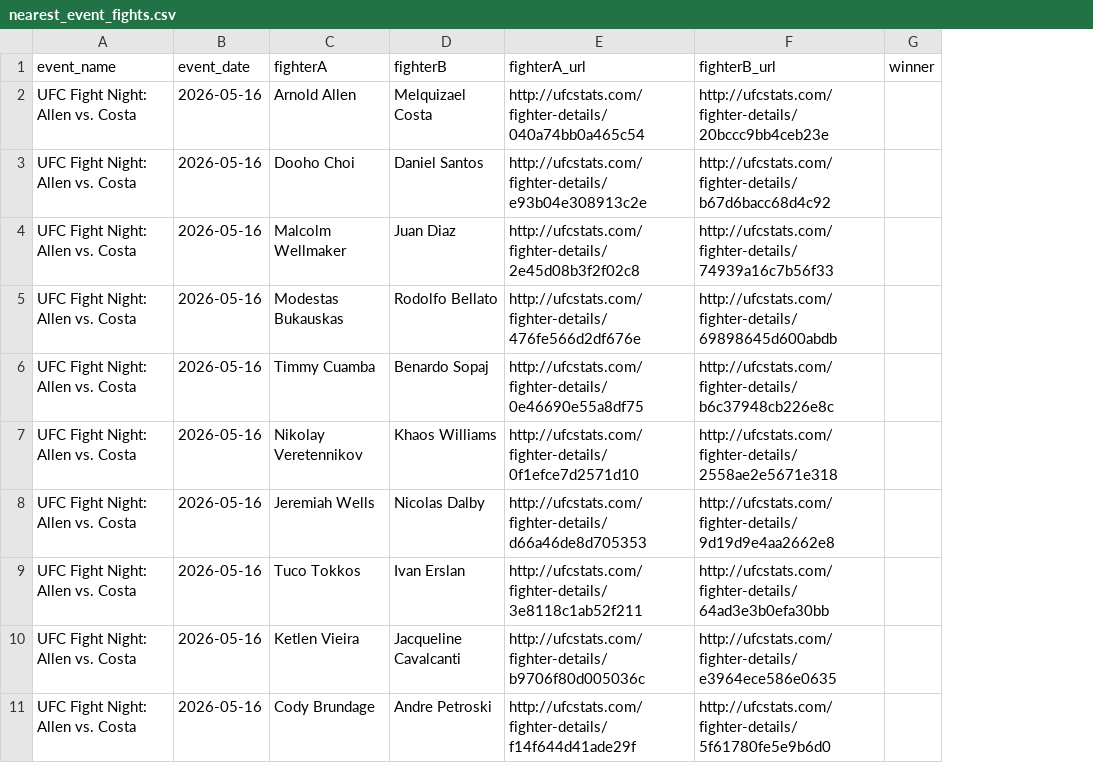
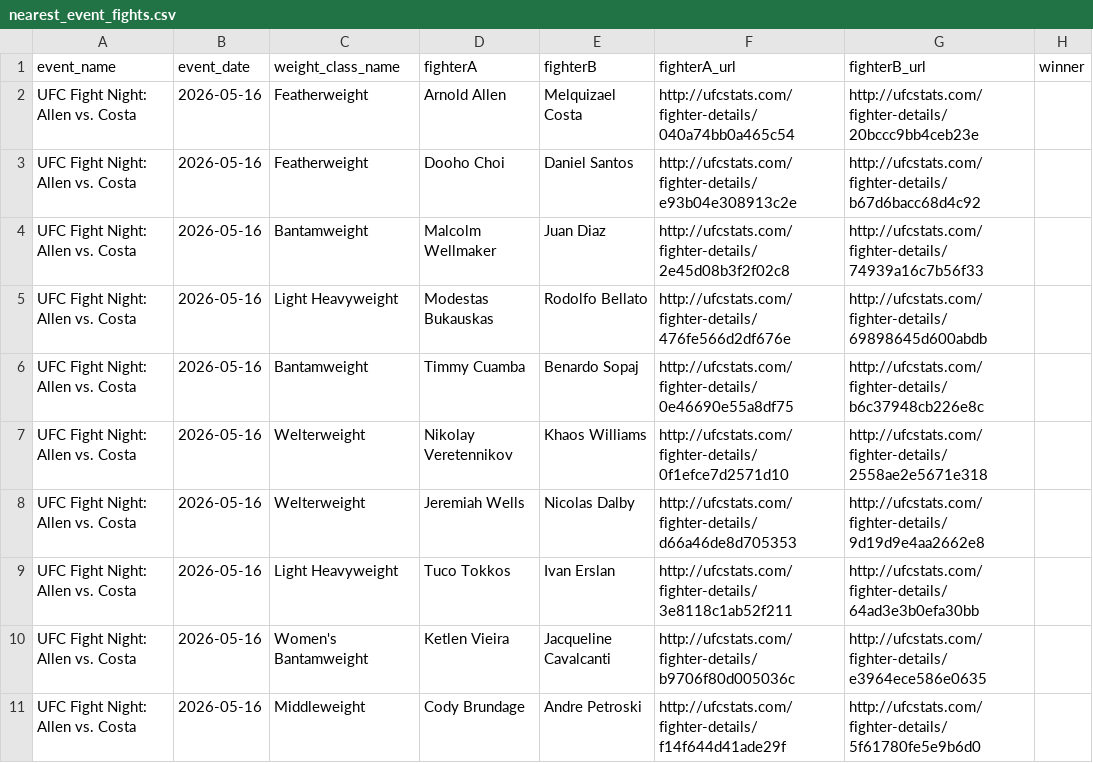
Before and after one commit to haukatkinson/sports-model, a CSV file: data/nearest_event_fights.csv, drawn as a sheet; only a part is shown; the diff names each change by its address in the sheet, - before the commit and + after, or states it on an @@ line.

```diff
--- a/data/nearest_event_fights.csv
+++ b/data/nearest_event_fights.csv
+column C (weight_class_name), rows 2-11: Featherweight | Featherweight | Bantamweight | Light Heavyweight | Bantamweight | Welterweight | Welterweight | Light Heavyweight | Women's Bantamweight | Middleweight
```
Also changed, not shown: 4 other files.
